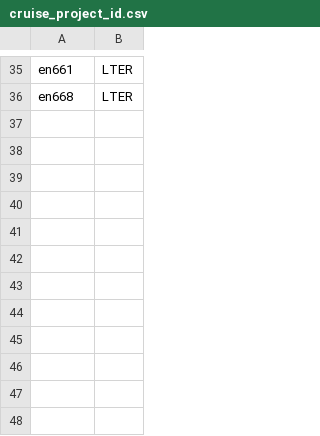
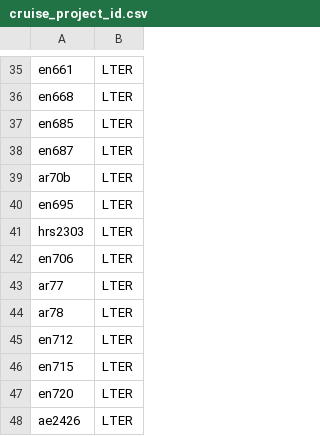
Before and after one commit to WHOIGit/nes-lter-events-transect, a CSV file: cruise_project_id.csv, drawn as a sheet; only a part is shown, gaps mark what is left out; the diff names each change by its address in the sheet, - before the commit and + after, or states it on an @@ line.

```diff
--- a/cruise_project_id.csv
+++ b/cruise_project_id.csv
+row 37: en685 | LTER
+row 38: en687 | LTER
+row 39: ar70b | LTER
+row 40: en695 | LTER
+row 41: hrs2303 | LTER
+row 42: en706 | LTER
+row 43: ar77 | LTER
+row 44: ar78 | LTER
+row 45: en712 | LTER
+row 46: en715 | LTER
+row 47: en720 | LTER
+row 48: ae2426 | LTER
```
Also changed, not shown: 5 other files.
